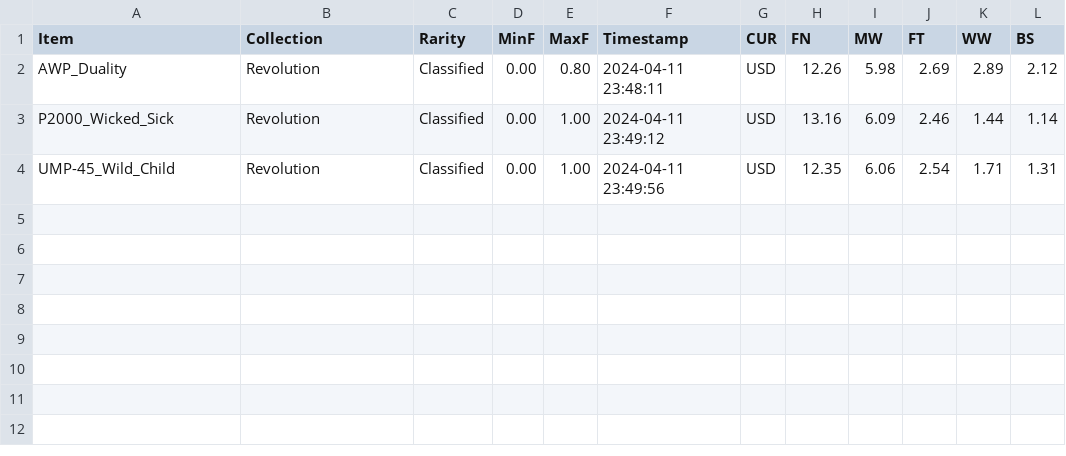
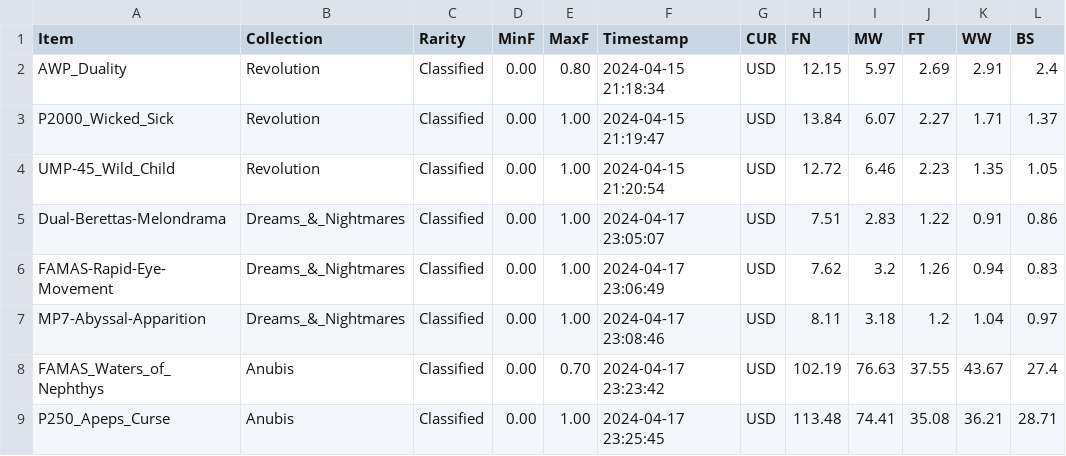
Before and after one commit to Cepumins/Combination_Optimizer, a CSV file: prices/Classified/A_Port_prices_Classified.csv, drawn as a sheet.

```diff
--- a/prices/Classified/A_Port_prices_Classified.csv
+++ b/prices/Classified/A_Port_prices_Classified.csv
@@ -1,4 +1,9 @@
 Item,Collection,Rarity,MinF,MaxF,Timestamp,CUR,FN,MW,FT,WW,BS
-AWP_Duality,Revolution,Classified,0.00,0.80,2024-04-11 23:48:11,USD,12.26,5.98,2.69,2.89,2.12
-P2000_Wicked_Sick,Revolution,Classified,0.00,1.00,2024-04-11 23:49:12,USD,13.16,6.09,2.46,1.44,1.14
-UMP-45_Wild_Child,Revolution,Classified,0.00,1.00,2024-04-11 23:49:56,USD,12.35,6.06,2.54,1.71,1.31
+AWP_Duality,Revolution,Classified,0.00,0.80,2024-04-15 21:18:34,USD,12.15,5.97,2.69,2.91,2.4
+P2000_Wicked_Sick,Revolution,Classified,0.00,1.00,2024-04-15 21:19:47,USD,13.84,6.07,2.27,1.71,1.37
+UMP-45_Wild_Child,Revolution,Classified,0.00,1.00,2024-04-15 21:20:54,USD,12.72,6.46,2.23,1.35,1.05
+Dual-Berettas-Melondrama,Dreams_&_Nightmares,Classified,0.00,1.00,2024-04-17 23:05:07,USD,7.51,2.83,1.22,0.91,0.86
+FAMAS-Rapid-Eye-Movement,Dreams_&_Nightmares,Classified,0.00,1.00,2024-04-17 23:06:49,USD,7.62,3.2,1.26,0.94,0.83
+MP7-Abyssal-Apparition,Dreams_&_Nightmares,Classified,0.00,1.00,2024-04-17 23:08:46,USD,8.11,3.18,1.2,1.04,0.97
+FAMAS_Waters_of_Nephthys,Anubis,Classified,0.00,0.70,2024-04-17 23:23:42,USD,102.19,76.63,37.55,43.67,27.4
+P250_Apeps_Curse,Anubis,Classified,0.00,1.00,2024-04-17 23:25:45,USD,113.48,74.41,35.08,36.21,28.71
```
Also changed, not shown: IDS/Stash/stash_ids.csv, Items/Restricted/Anubis/_Restricted_comb_n_filt.csv, 37 other files.
